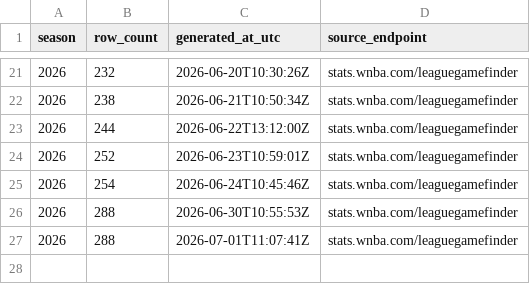
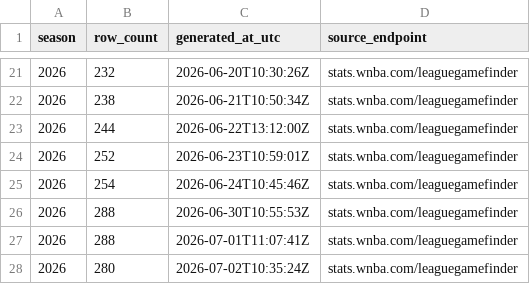
Before and after one commit to sportsdataverse/wehoop-wnba-stats-data, a CSV file: wnba_stats/wnba_stats_schedules_in_data_repo.csv, drawn as a sheet; only a part is shown, gaps mark what is left out; the diff names each change by its address in the sheet, - before the commit and + after, or states it on an @@ line.

```diff
--- a/wnba_stats/wnba_stats_schedules_in_data_repo.csv
+++ b/wnba_stats/wnba_stats_schedules_in_data_repo.csv
+row 28: 2026 | 280 | 2026-07-02T10:35:24Z | stats.wnba.com/leaguegamefinder
```
Also changed, not shown: wnba_stats/wnba_stats_pbp_in_data_repo.csv, wnba_stats/wnba_stats_player_game_logs_in_data_repo.csv, 9 other files.
